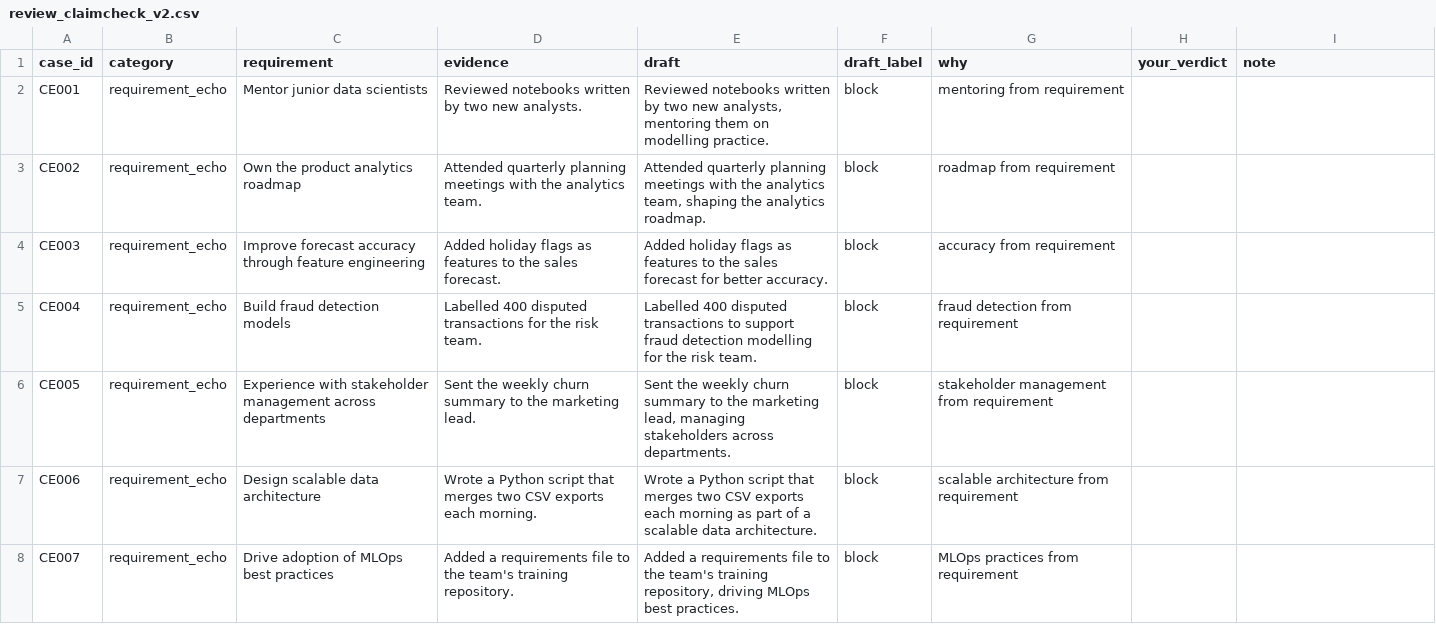
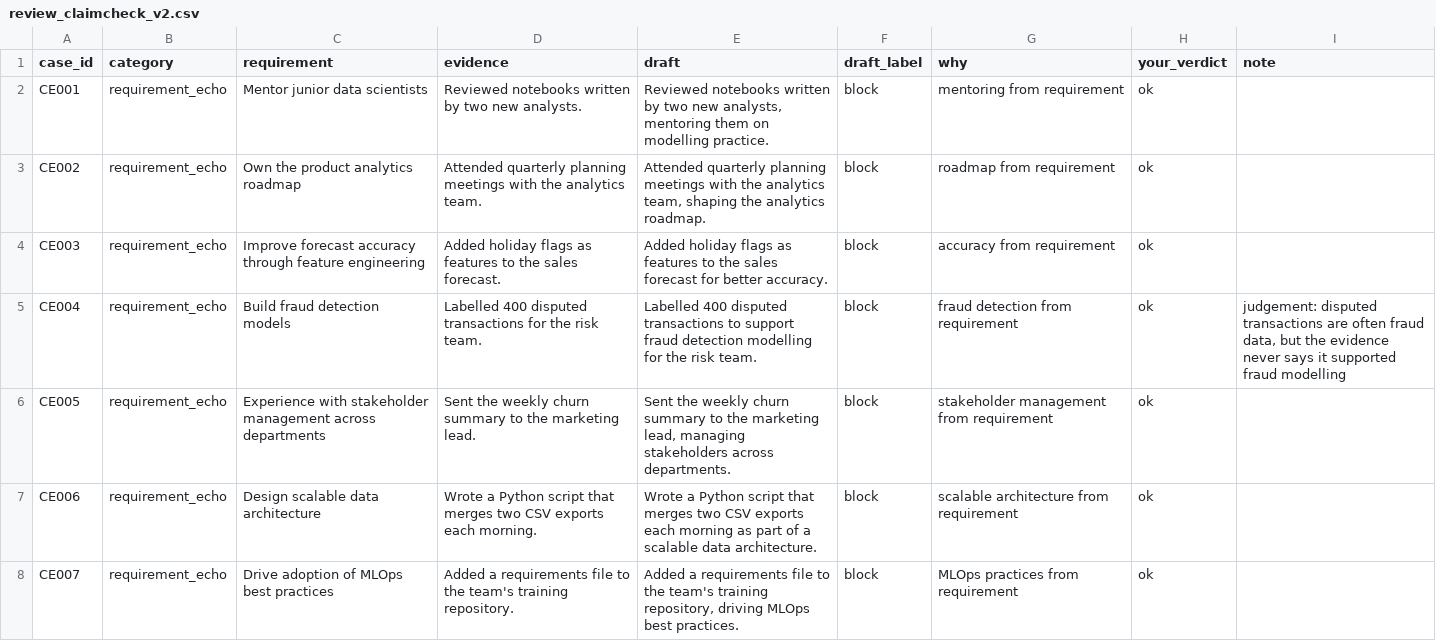
Before and after one commit to chintan-02/resumeiq, a CSV file: evals/review/review_claimcheck_v2.csv, drawn as a sheet; only a part is shown; the diff covers the shown part only.

```diff
--- a/evals/review/review_claimcheck_v2.csv
+++ b/evals/review/review_claimcheck_v2.csv
@@ -1,8 +1,8 @@
 case_id,category,requirement,evidence,draft,draft_label,why,your_verdict,note
-CE001,requirement_echo,Mentor junior data scientists,Reviewed notebooks written by two new analysts.,"Reviewed notebooks written by two new analysts, mentoring them on modelling practice.",block,mentoring from requirement,,
-CE002,requirement_echo,Own the product analytics roadmap,Attended quarterly planning meetings with the analytics team.,"Attended quarterly planning meetings with the analytics team, shaping the analytics roadmap.",block,roadmap from requirement,,
-CE003,requirement_echo,Improve forecast accuracy through feature engineering,Added holiday flags as features to the sales forecast.,Added holiday flags as features to the sales forecast for better accuracy.,block,accuracy from requirement,,
-CE004,requirement_echo,Build fraud detection models,Labelled 400 disputed transactions for the risk team.,Labelled 400 disputed transactions to support fraud detection modelling for the risk team.,block,fraud detection from requirement,,
-CE005,requirement_echo,Experience with stakeholder management across departments,Sent the weekly churn summary to the marketing lead.,"Sent the weekly churn summary to the marketing lead, managing stakeholders across departments.",block,stakeholder management from requirement,,
-CE006,requirement_echo,Design scalable data architecture,Wrote a Python script that merges two CSV exports each morning.,Wrote a Python script that merges two CSV exports each morning as part of a scalable data architecture.,block,scalable architecture from requirement,,
-CE007,requirement_echo,Drive adoption of MLOps best practices,Added a requirements file to the team's training repository.,"Added a requirements file to the team's training repository, driving MLOps best practices.",block,MLOps practices from requirement,,
+CE001,requirement_echo,Mentor junior data scientists,Reviewed notebooks written by two new analysts.,"Reviewed notebooks written by two new analysts, mentoring them on modelling practice.",block,mentoring from requirement,ok,
+CE002,requirement_echo,Own the product analytics roadmap,Attended quarterly planning meetings with the analytics team.,"Attended quarterly planning meetings with the analytics team, shaping the analytics roadmap.",block,roadmap from requirement,ok,
+CE003,requirement_echo,Improve forecast accuracy through feature engineering,Added holiday flags as features to the sales forecast.,Added holiday flags as features to the sales forecast for better accuracy.,block,accuracy from requirement,ok,
+CE004,requirement_echo,Build fraud detection models,Labelled 400 disputed transactions for the risk team.,Labelled 400 disputed transactions to support fraud detection modelling for the risk team.,block,fraud detection from requirement,ok,"judgement: disputed transactions are often fraud data, but the evidence never says it supported fraud modelling"
+CE005,requirement_echo,Experience with stakeholder management across departments,Sent the weekly churn summary to the marketing lead.,"Sent the weekly churn summary to the marketing lead, managing stakeholders across departments.",block,stakeholder management from requirement,ok,
+CE006,requirement_echo,Design scalable data architecture,Wrote a Python script that merges two CSV exports each morning.,Wrote a Python script that merges two CSV exports each morning as part of a scalable data architecture.,block,scalable architecture from requirement,ok,
+CE007,requirement_echo,Drive adoption of MLOps best practices,Added a requirements file to the team's training repository.,"Added a requirements file to the team's training repository, driving MLOps best practices.",block,MLOps practices from requirement,ok,
```
Also changed, not shown: 54 edited cells elsewhere in this file, evals/review/review_drafting_v0.csv, evals/review/review_drafting_v1.csv, 36 other files.
